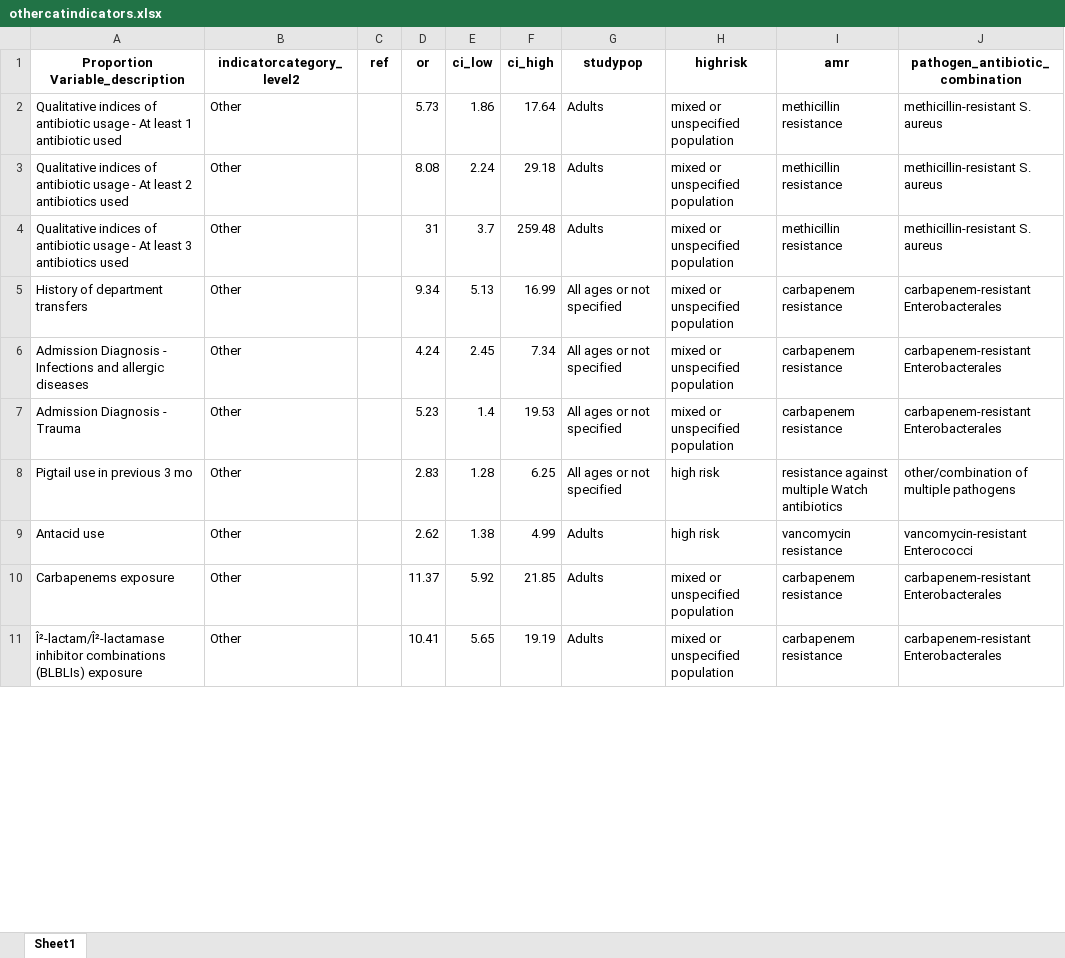
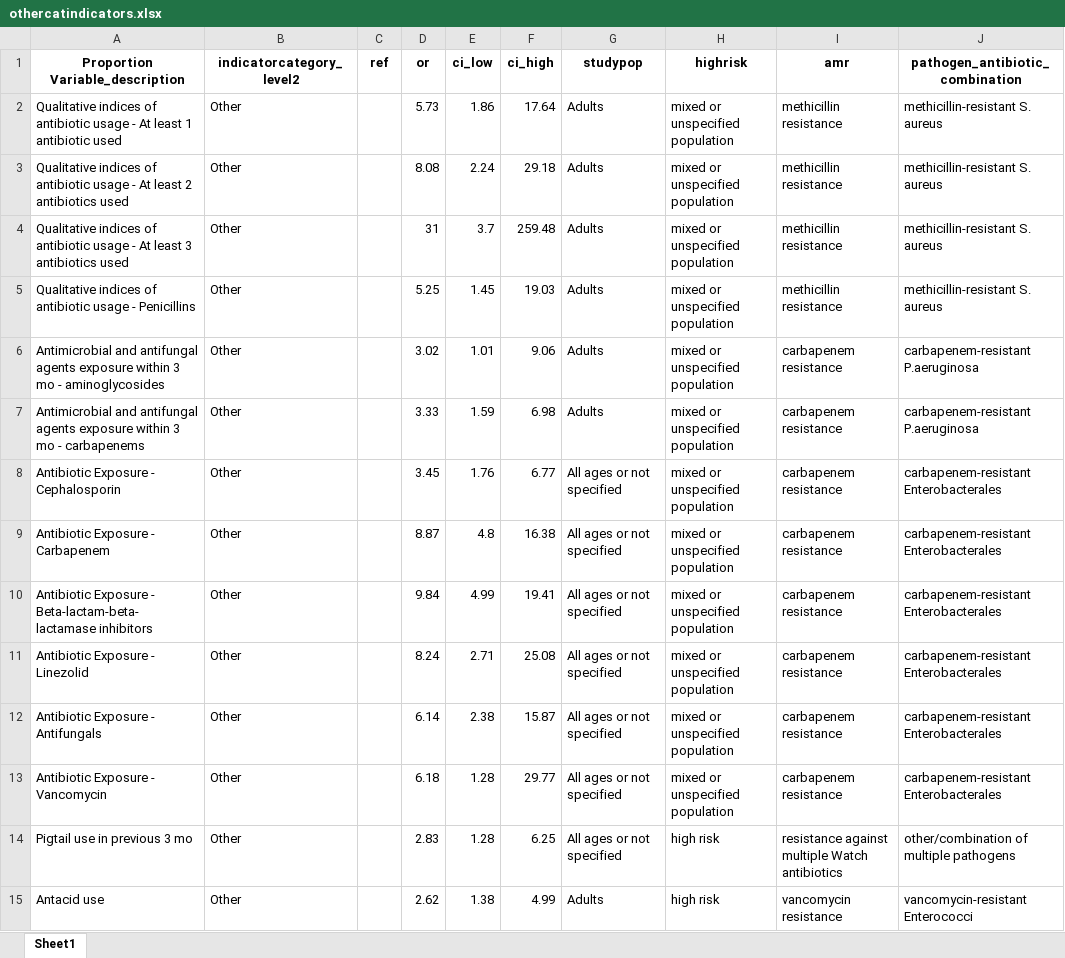
Before and after one commit to ingelbeen/scoping_amr_indicators, an Excel workbook: othercatindicators.xlsx, sheet Sheet1, drawn as a sheet; only a part is shown; the shorter side is filled out with more unchanged rows; values as stored, in another font and other column widths than the file's, no borders; addresses are those after the commit; the diff covers the shown part only; the diff names each change by its address in the sheet, - before the commit and + after, or states it on an @@ line.

```diff
--- a/othercatindicators.xlsx (sheet Sheet1)
+++ b/othercatindicators.xlsx (sheet Sheet1)
+row 5: Qualitative indices of antibiotic usage - Penicillins | Other |  | 5.25 | 1.45 | 19.03 | Adults | mixed or unspecified population | methicillin resistance | methicillin-resistant S. aureus
+row 6: Antimicrobial and antifungal agents exposure within 3 mo - aminoglycosides | Other |  | 3.02 | 1.01 | 9.06 | Adults | mixed or unspecified population | carbapenem resistance | carbapenem-resistant P.aeruginosa
+row 7: Antimicrobial and antifungal agents exposure within 3 mo - carbapenems | Other |  | 3.33 | 1.59 | 6.98 | Adults | mixed or unspecified population | carbapenem resistance | carbapenem-resistant P.aeruginosa
+row 8: Antibiotic Exposure - Cephalosporin | Other |  | 3.45 | 1.76 | 6.77 | All ages or not specified | mixed or unspecified population | carbapenem resistance | carbapenem-resistant Enterobacterales
-A9 (Proportion Variable_description): History of department transfers
+A9 (Proportion Variable_description): Antibiotic Exposure - Carbapenem
-D9 (or): 9.34
+D9 (or): 8.87
-E9 (ci_low): 5.13
+E9 (ci_low): 4.8
-F9 (ci_high): 16.99
+F9 (ci_high): 16.38
-A10 (Proportion Variable_description): Admission Diagnosis - Infections and allergic diseases
+A10 (Proportion Variable_description): Antibiotic Exposure - Beta-lactam-beta-lactamase inhibitors
-D10 (or): 4.24
+D10 (or): 9.84
-E10 (ci_low): 2.45
+E10 (ci_low): 4.99
-F10 (ci_high): 7.34
+F10 (ci_high): 19.41
+row 11: Antibiotic Exposure - Linezolid | Other |  | 8.24 | 2.71 | 25.08 | All ages or not specified | mixed or unspecified population | carbapenem resistance | carbapenem-resistant Enterobacterales
-A12 (Proportion Variable_description): Admission Diagnosis - Trauma
+A12 (Proportion Variable_description): Antibiotic Exposure - Antifungals
-D12 (or): 5.23
+D12 (or): 6.14
-E12 (ci_low): 1.4
+E12 (ci_low): 2.38
-F12 (ci_high): 19.53
+F12 (ci_high): 15.87
+row 13: Antibiotic Exposure - Vancomycin | Other |  | 6.18 | 1.28 | 29.77 | All ages or not specified | mixed or unspecified population | carbapenem resistance | carbapenem-resistant Enterobacterales
```
Also changed, not shown: 17 added rows, 15 removed rows and 8 edited cells elsewhere in this sheet, amrgroups.xlsx, categorical_indicators_summary.xlsx, 10 other files.
